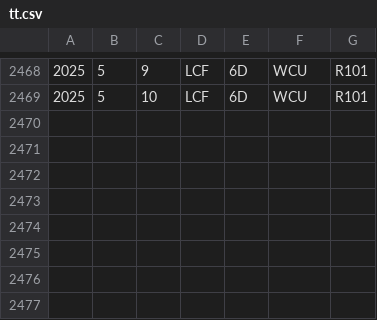
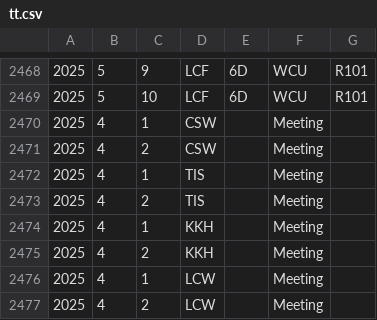
Before and after one commit to kwokcato/hnktt, a CSV file: tt.csv, drawn as a sheet; only a part is shown, gaps mark what is left out; the diff names each change by its address in the sheet, - before the commit and + after, or states it on an @@ line.

Commit message:
Update tt.csv

```diff
--- a/tt.csv
+++ b/tt.csv
+row 2470: 2025 | 4 | 1 | CSW |  | Meeting
+row 2471: 2025 | 4 | 2 | CSW |  | Meeting
+row 2472: 2025 | 4 | 1 | TIS |  | Meeting
+row 2473: 2025 | 4 | 2 | TIS |  | Meeting
+row 2474: 2025 | 4 | 1 | KKH |  | Meeting
+row 2475: 2025 | 4 | 2 | KKH |  | Meeting
+row 2476: 2025 | 4 | 1 | LCW |  | Meeting
+row 2477: 2025 | 4 | 2 | LCW |  | Meeting
```
